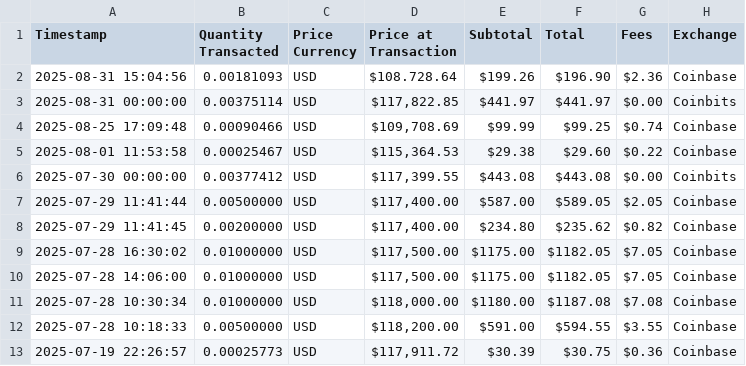
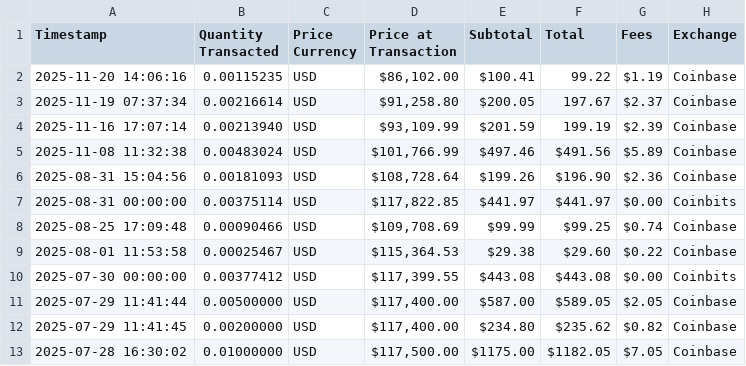
Before and after one commit to mjamiv/btc_tracker, a CSV file: transactions.csv, drawn as a sheet; only a part is shown; the shorter side is filled out with more unchanged rows.

Commit message:
Update transactions.csv

```diff
--- a/transactions.csv
+++ b/transactions.csv
@@ -1,3 +1,7 @@
 Timestamp,Quantity Transacted,Price Currency,Price at Transaction,Subtotal,Total,Fees,Exchange
-2025-08-31 15:04:56,0.00181093,USD,"$108.728.64","$199.26","$196.90","$2.36",Coinbase
+2025-11-20 14:06:16,0.00115235,USD,"$86,102.00","$100.41","99.22","$1.19",Coinbase
+2025-11-19 07:37:34,0.00216614,USD,"$91,258.80","$200.05","197.67","$2.37",Coinbase
+2025-11-16 17:07:14,0.00213940,USD,"$93,109.99","$201.59","199.19","$2.39",Coinbase
+2025-11-08 11:32:38,0.00483024,USD,"$101,766.99","$497.46","$491.56","$5.89",Coinbase
+2025-08-31 15:04:56,0.00181093,USD,"$108,728.64","$199.26","$196.90","$2.36",Coinbase
 2025-08-31 00:00:00,0.00375114,USD,"$117,822.85","$441.97","$441.97","$0.00",Coinbits
```
